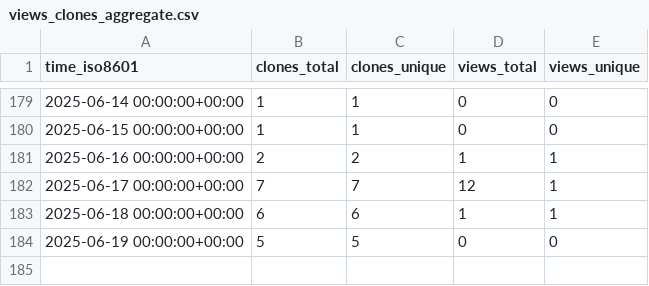
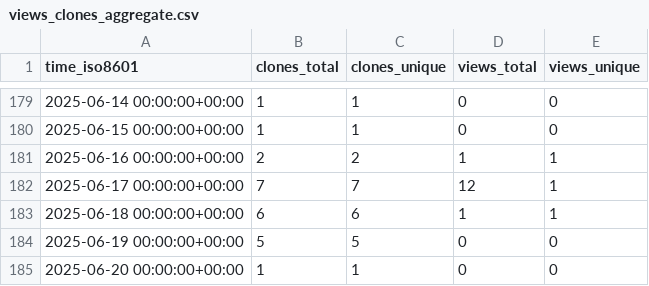
Before and after one commit to cubicleguy/py_esensorlib, a CSV file: cubicleguy/py_esensorlib/ghrs-data/views_clones_aggregate.csv, drawn as a sheet; only a part is shown, gaps mark what is left out; the diff names each change by its address in the sheet, - before the commit and + after, or states it on an @@ line.

```diff
--- a/cubicleguy/py_esensorlib/ghrs-data/views_clones_aggregate.csv
+++ b/cubicleguy/py_esensorlib/ghrs-data/views_clones_aggregate.csv
+row 185: 2025-06-20 00:00:00+00:00 | 1 | 1 | 0 | 0
```
Also changed, not shown: 1 other file.
